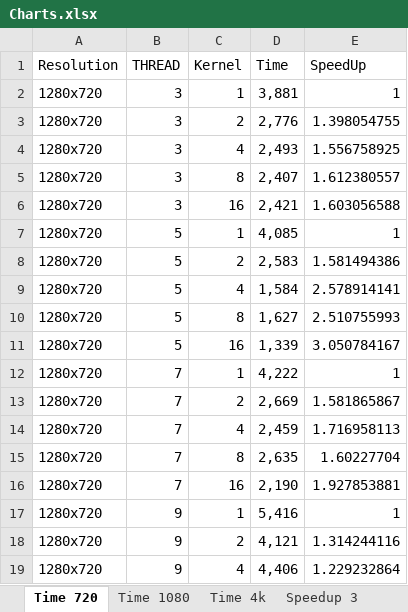
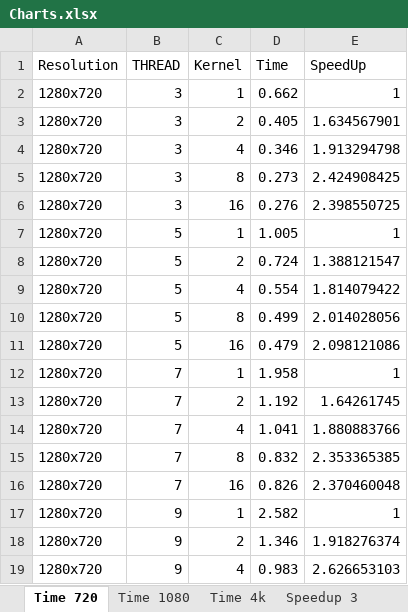
Before and after one commit to trum7/blur-effect, an Excel workbook: posix/Charts.xlsx, sheet Time 720, drawn as a sheet; only a part is shown; values as stored, in another font and other column widths than the file's, no borders; charts and pictures not drawn; the diff covers the shown part only; the diff names each change by its address in the sheet, - before the commit and + after, or states it on an @@ line.

```diff
--- a/posix/Charts.xlsx (sheet Time 720)
+++ b/posix/Charts.xlsx (sheet Time 720)
-D2 (Time): 3,881
+D2 (Time): 0.662
-D3 (Time): 2,776
+D3 (Time): 0.405
-E3 (SpeedUp): 1.398054755
+E3 (SpeedUp): 1.634567901
-D4 (Time): 2,493
+D4 (Time): 0.346
-E4 (SpeedUp): 1.556758925
+E4 (SpeedUp): 1.913294798
-D5 (Time): 2,407
+D5 (Time): 0.273
-E5 (SpeedUp): 1.612380557
+E5 (SpeedUp): 2.424908425
-D6 (Time): 2,421
+D6 (Time): 0.276
-E6 (SpeedUp): 1.603056588
+E6 (SpeedUp): 2.398550725
-D7 (Time): 4,085
+D7 (Time): 1.005
-D8 (Time): 2,583
+D8 (Time): 0.724
-E8 (SpeedUp): 1.581494386
+E8 (SpeedUp): 1.388121547
-D9 (Time): 1,584
+D9 (Time): 0.554
-E9 (SpeedUp): 2.578914141
+E9 (SpeedUp): 1.814079422
-D10 (Time): 1,627
+D10 (Time): 0.499
-E10 (SpeedUp): 2.510755993
+E10 (SpeedUp): 2.014028056
-D11 (Time): 1,339
+D11 (Time): 0.479
-E11 (SpeedUp): 3.050784167
+E11 (SpeedUp): 2.098121086
-D12 (Time): 4,222
+D12 (Time): 1.958
-D13 (Time): 2,669
+D13 (Time): 1.192
-E13 (SpeedUp): 1.581865867
+E13 (SpeedUp): 1.64261745
-D14 (Time): 2,459
+D14 (Time): 1.041
-E14 (SpeedUp): 1.716958113
+E14 (SpeedUp): 1.880883766
-D15 (Time): 2,635
+D15 (Time): 0.832
-E15 (SpeedUp): 1.60227704
+E15 (SpeedUp): 2.353365385
-D16 (Time): 2,190
+D16 (Time): 0.826
-E16 (SpeedUp): 1.927853881
+E16 (SpeedUp): 2.370460048
-D17 (Time): 5,416
+D17 (Time): 2.582
-D18 (Time): 4,121
+D18 (Time): 1.346
-E18 (SpeedUp): 1.314244116
+E18 (SpeedUp): 1.918276374
-D19 (Time): 4,406
+D19 (Time): 0.983
-E19 (SpeedUp): 1.229232864
+E19 (SpeedUp): 2.626653103
```
Also changed, not shown: 31 edited cells elsewhere in this sheet, sheet Time 4k, sheet Time 1080, sheet Speedup 7, sheet Speedup 13, sheet Speedup 11, sheet Speedup 5, 3 more sheets, other sheet tabs, charts or pictures, 1 other file.
